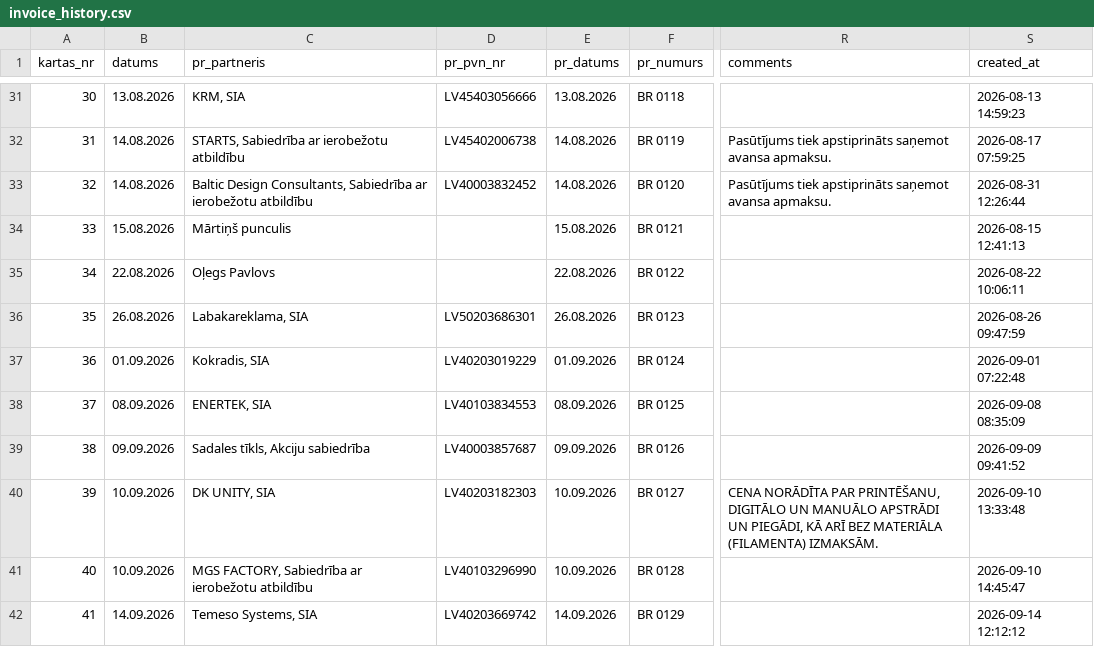
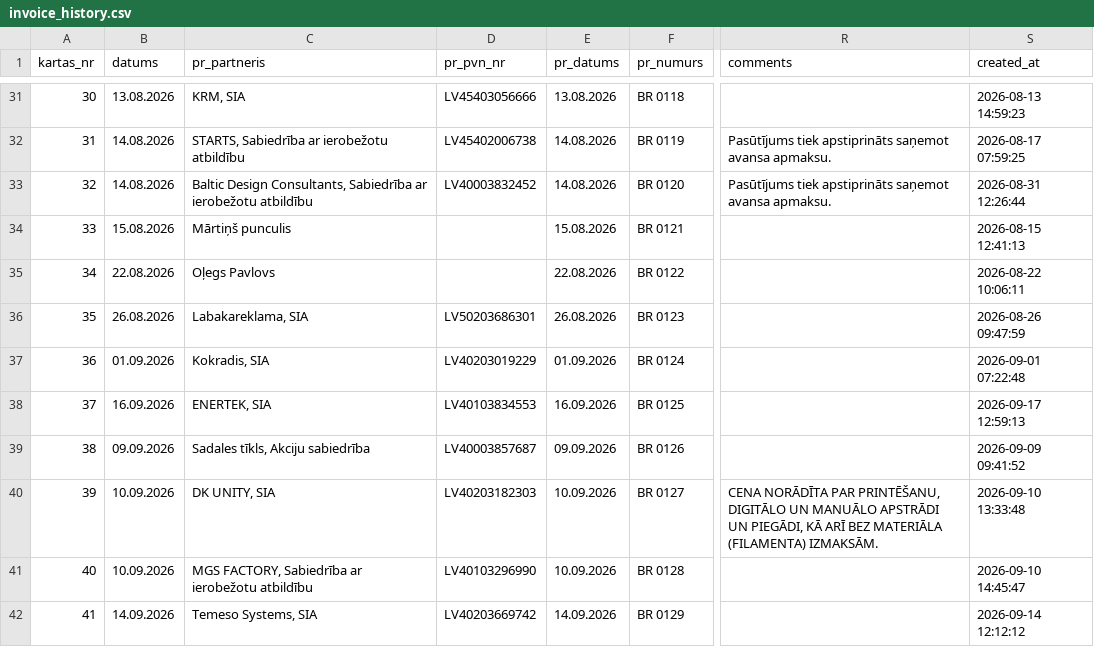
Before and after one commit to Andzhss/OnlinePavadzimes, a CSV file: OnlinePavadzimes/invoice_history.csv, drawn as a sheet; only a part is shown, gaps mark what is left out; the diff names each change by its address in the sheet, - before the commit and + after, or states it on an @@ line.

Commit message:
Pievieno BR 0125

```diff
--- a/OnlinePavadzimes/invoice_history.csv
+++ b/OnlinePavadzimes/invoice_history.csv
-B38 (datums): 08.09.2026
+B38 (datums): 16.09.2026
-E38 (pr_datums): 08.09.2026
+E38 (pr_datums): 16.09.2026
-S38 (created_at): 2026-09-08 08:35:09
+S38 (created_at): 2026-09-17 12:59:13
```
